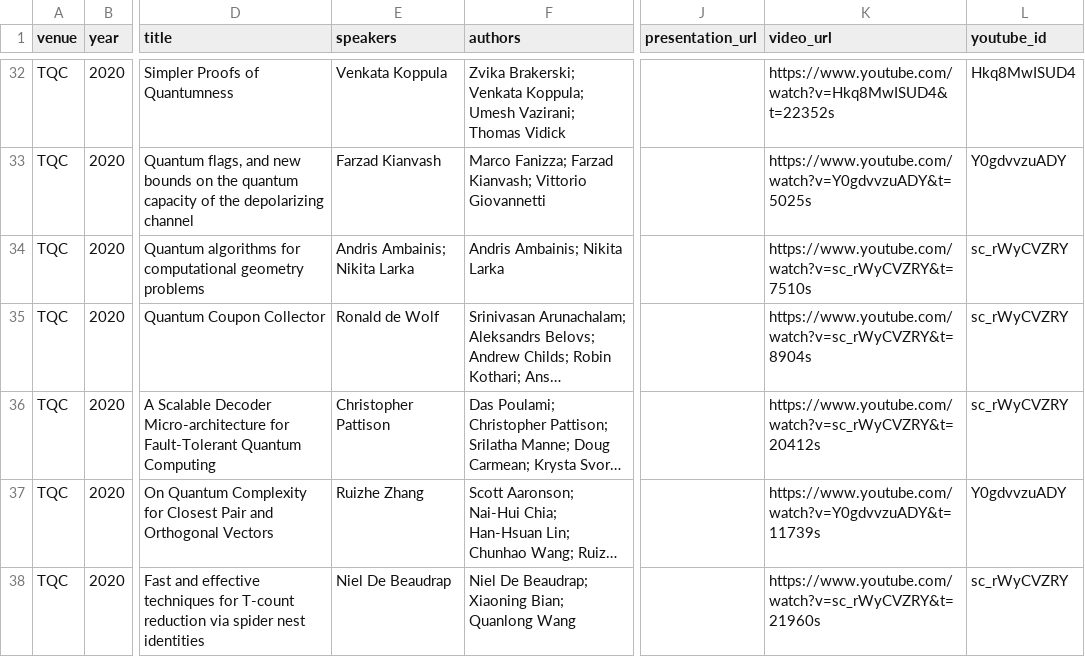
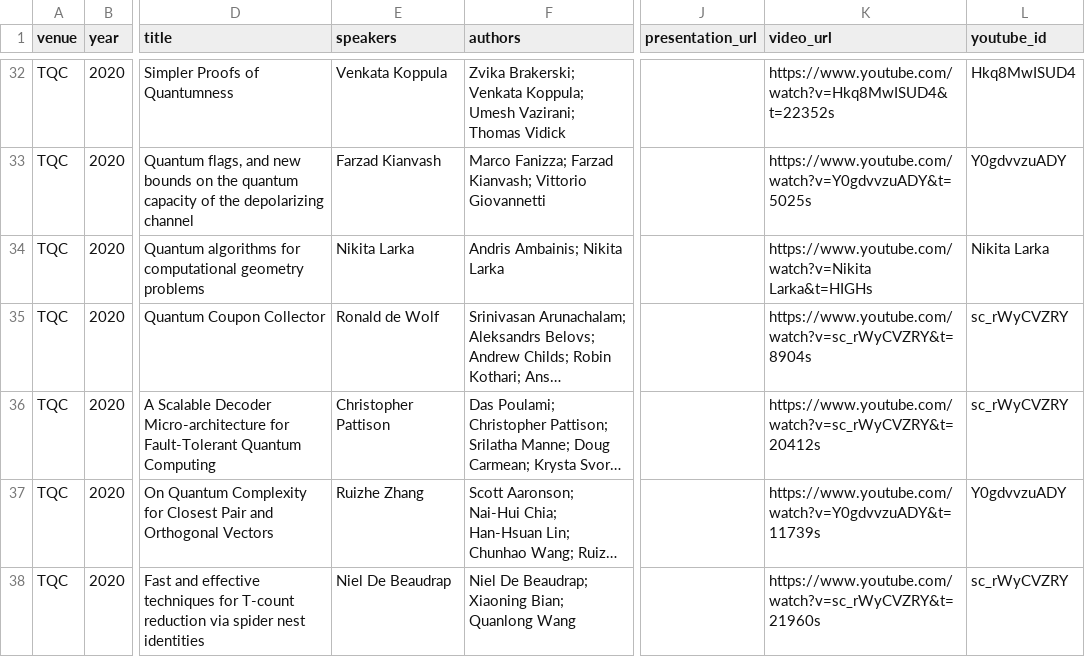
Before and after one commit to IAQI/QuantumDB, a CSV file: data/conferences/tqc_2020/workshop.csv, drawn as a sheet; only a part is shown, gaps mark what is left out; long unchanged cells end in …; the diff names each change by its address in the sheet, - before the commit and + after, or states it on an @@ line.

```diff
--- a/data/conferences/tqc_2020/workshop.csv
+++ b/data/conferences/tqc_2020/workshop.csv
-E34 (speakers): Andris Ambainis; Nikita Larka
+E34 (speakers): Nikita Larka
-K34 (video_url): https://www.youtube.com/watch?v=sc_rWyCVZRY&t=7510s
+K34 (video_url): https://www.youtube.com/watch?v=Nikita Larka&t=HIGHs
-L34 (youtube_id): sc_rWyCVZRY
+L34 (youtube_id): Nikita Larka
```
Also changed, not shown: data/conferences/tqc_2021/workshop.csv, 2 other files.
